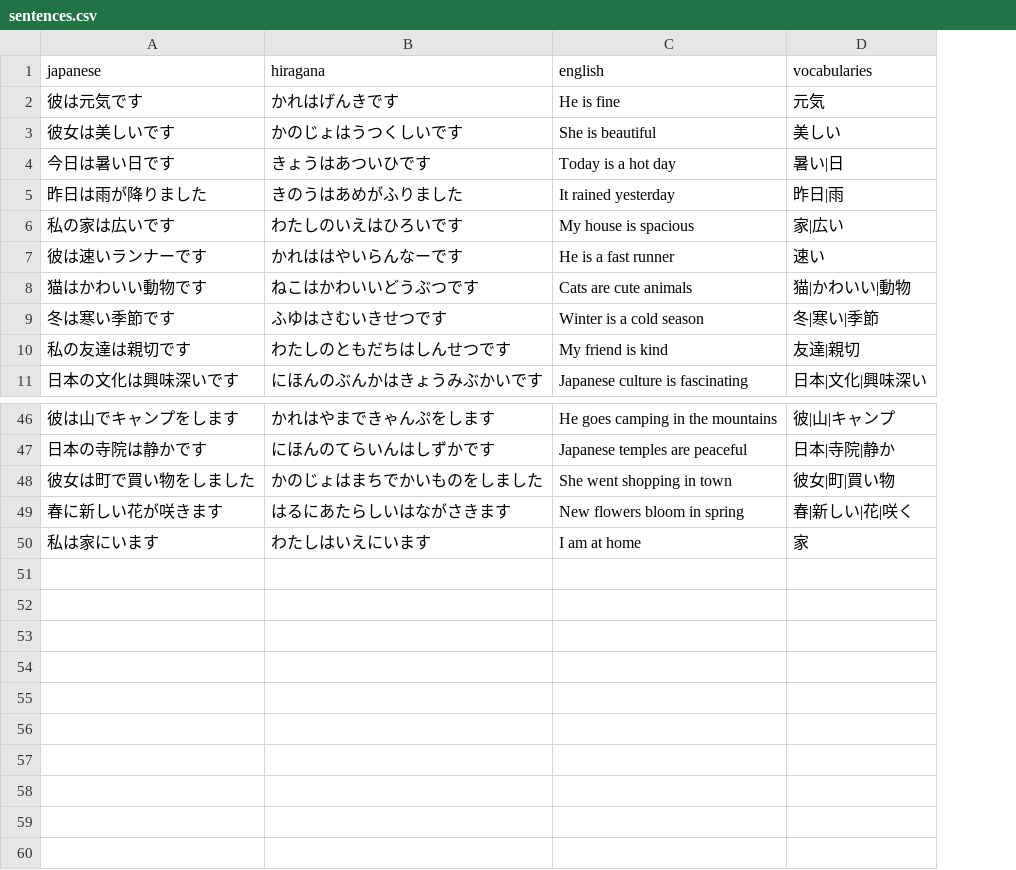
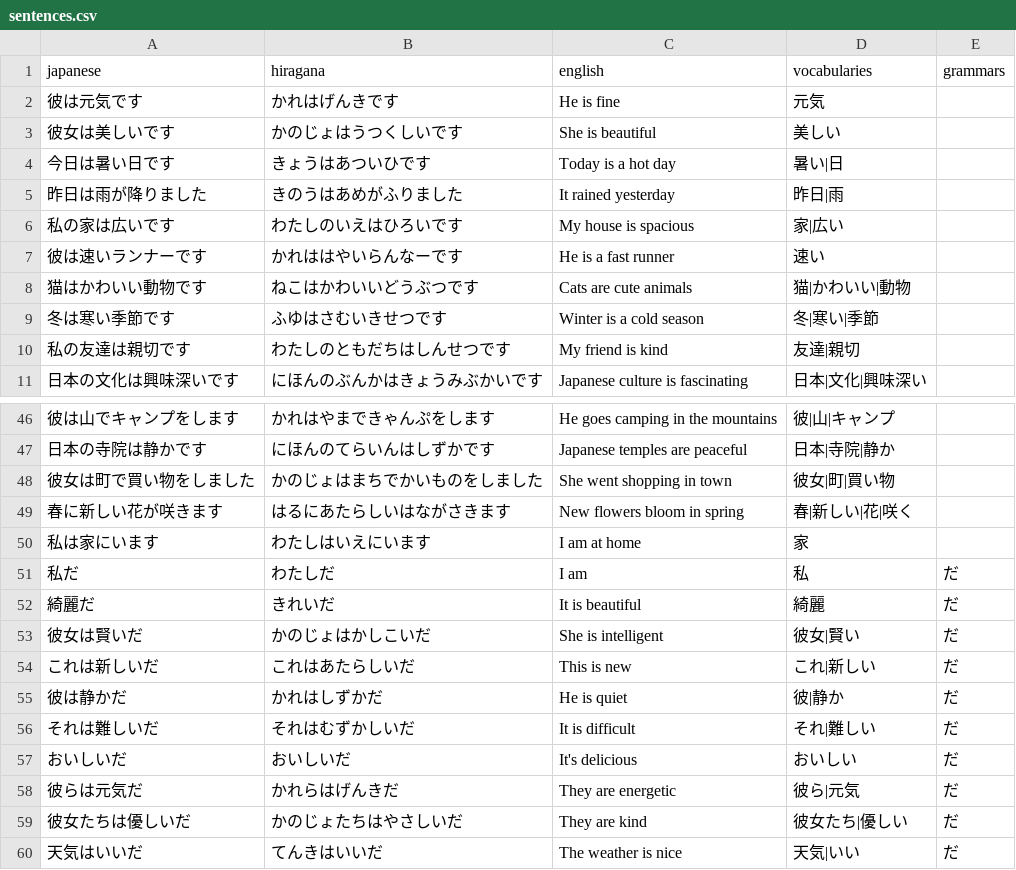
Before and after one commit to DaylonSrinivasan/Japanese, a CSV file: data/sentences.csv, drawn as a sheet; only a part is shown, gaps mark what is left out; the diff names each change by its address in the sheet, - before the commit and + after, or states it on an @@ line.

Commit message:
Update sentences.csv to include だ

```diff
--- a/data/sentences.csv
+++ b/data/sentences.csv
+column E (grammars), empty
+row 51: 私だ | わたしだ | I am | 私 | だ
+row 52: 綺麗だ | きれいだ | It is beautiful | 綺麗 | だ
+row 53: 彼女は賢いだ | かのじょはかしこいだ | She is intelligent | 彼女|賢い | だ
+row 54: これは新しいだ | これはあたらしいだ | This is new | これ|新しい | だ
+row 55: 彼は静かだ | かれはしずかだ | He is quiet | 彼|静か | だ
+row 56: それは難しいだ | それはむずかしいだ | It is difficult | それ|難しい | だ
+row 57: おいしいだ | おいしいだ | It's delicious | おいしい | だ
+row 58: 彼らは元気だ | かれらはげんきだ | They are energetic | 彼ら|元気 | だ
+row 59: 彼女たちは優しいだ | かのじょたちはやさしいだ | They are kind | 彼女たち|優しい | だ
+row 60: 天気はいいだ | てんきはいいだ | The weather is nice | 天気|いい | だ
```
